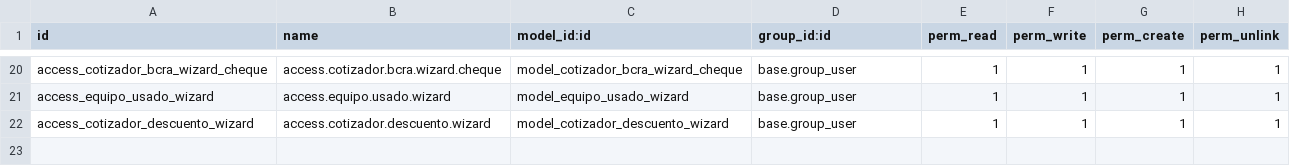
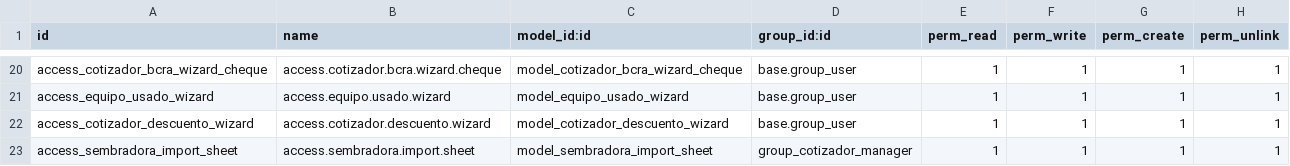
Before and after one commit to ffunes-cru/cotizador, a CSV file: security/ir.model.access.csv, drawn as a sheet; only a part is shown, gaps mark what is left out.

```diff
--- a/security/ir.model.access.csv
+++ b/security/ir.model.access.csv
@@ -22 +22,2 @@ access_equipo_usado_wizard,access.equipo.usado.wizard,model_equipo_usado_wizard,
 access_cotizador_descuento_wizard,access.cotizador.descuento.wizard,model_cotizador_descuento_wizard,base.group_user,1,1,1,1
+access_sembradora_import_sheet,access.sembradora.import.sheet,model_sembradora_import_sheet,group_cotizador_manager,1,1,1,1
```
Also changed, not shown: 30 other files.
